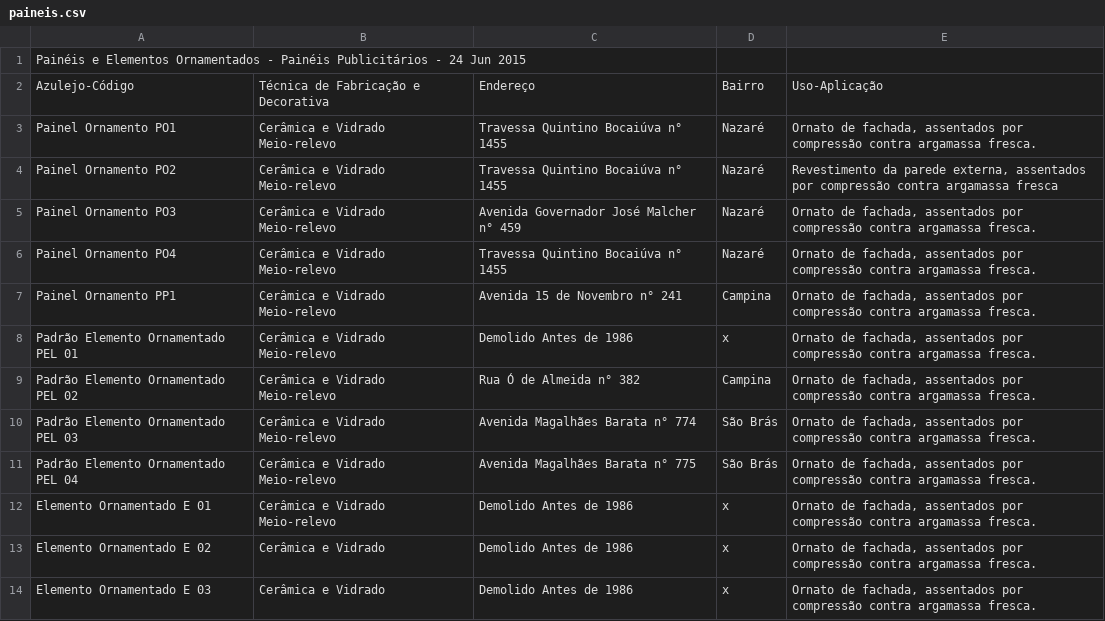
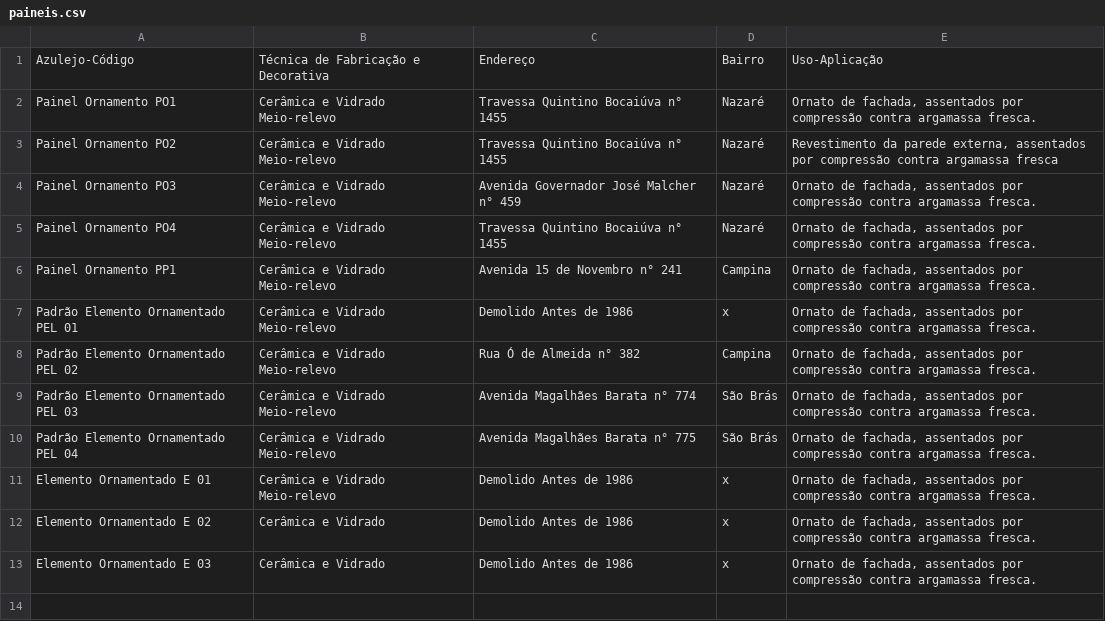
Before and after one commit to garcia00/dataAzuleijo, a CSV file: paineis.csv, drawn as a sheet.

Commit message:
Add files via upload

```diff
--- a/paineis.csv
+++ b/paineis.csv
@@ -1,2 +1 @@
-Painéis e Elementos Ornamentados - Painéis Publicitários - 24 Jun 2015;;;;
 Azulejo-Código;Técnica de Fabricação e Decorativa;Endereço;Bairro;Uso-Aplicação
```
